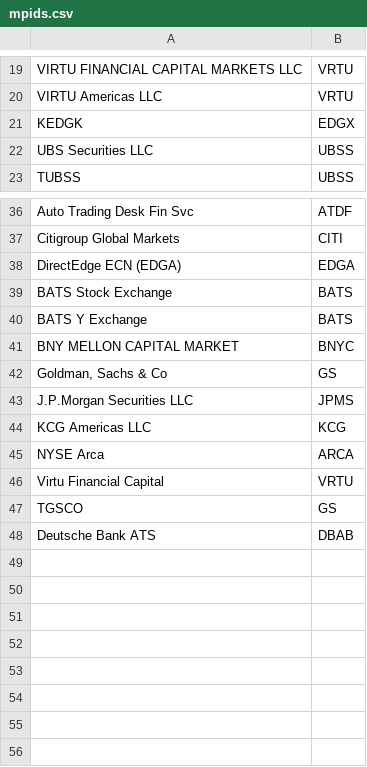
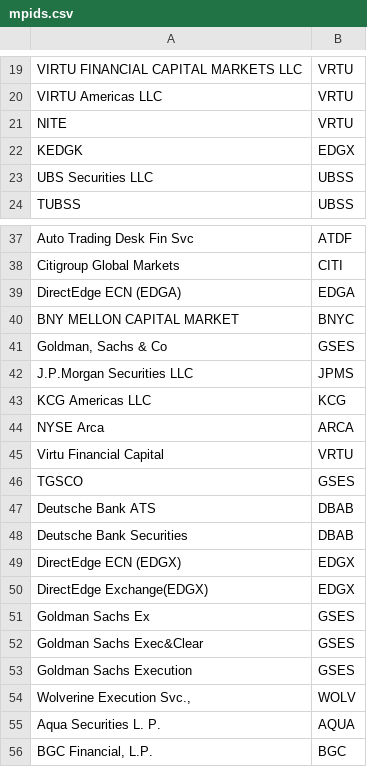
Before and after one commit to SA3291/OrderRoutingAndPFOF, a CSV file: data/keys/mpids.csv, drawn as a sheet; only a part is shown, gaps mark what is left out.

Commit message:
Update processed data and processing scripts

```diff
--- a/data/keys/mpids.csv
+++ b/data/keys/mpids.csv
@@ -20,2 +20,3 @@ VIRTU FINANCIAL CAPITAL MARKETS LLC,VRTU
 VIRTU Americas LLC,VRTU
+NITE,VRTU
 KEDGK,EDGX
@@ -38,6 +39,4 @@ Citigroup Global Markets,CITI
 DirectEdge ECN (EDGA),EDGA
-BATS Stock Exchange,BATS
-BATS Y Exchange,BATS
 BNY MELLON CAPITAL MARKET,BNYC
-"Goldman, Sachs & Co",GS
+"Goldman, Sachs & Co",GSES
 J.P.Morgan Securities LLC,JPMS
@@ -46,3 +45,12 @@ NYSE Arca,ARCA
 Virtu Financial Capital,VRTU
-TGSCO,GS
+TGSCO,GSES
 Deutsche Bank ATS,DBAB
+Deutsche Bank Securities,DBAB
+"DirectEdge ECN (EDGX)",EDGX
+"DirectEdge Exchange(EDGX)",EDGX
+Goldman Sachs Ex,GSES
+"Goldman Sachs Exec&Clear",GSES
+Goldman Sachs Execution,GSES
+"Wolverine Execution Svc.,",WOLV
+"Aqua Securities L. P.",AQUA
+"BGC Financial, L.P.",BGC
```
Also changed, not shown: 5 other files.
